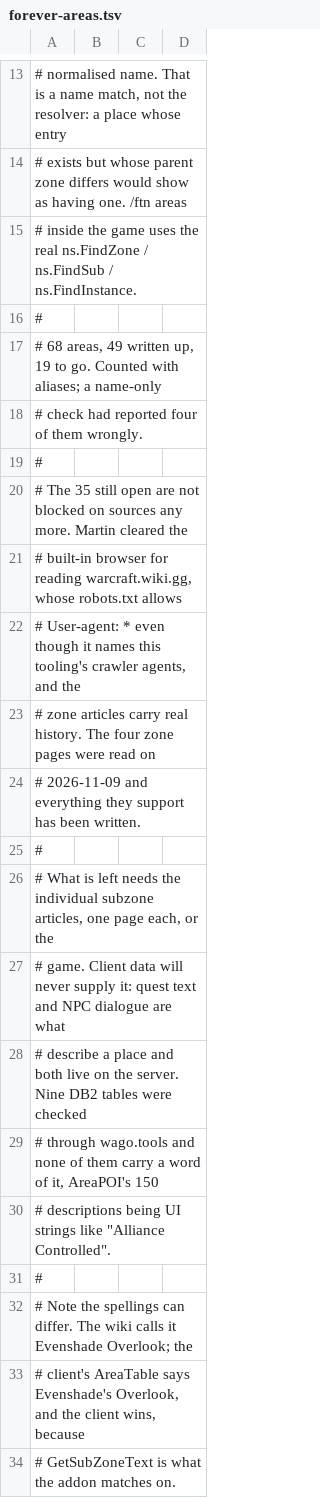
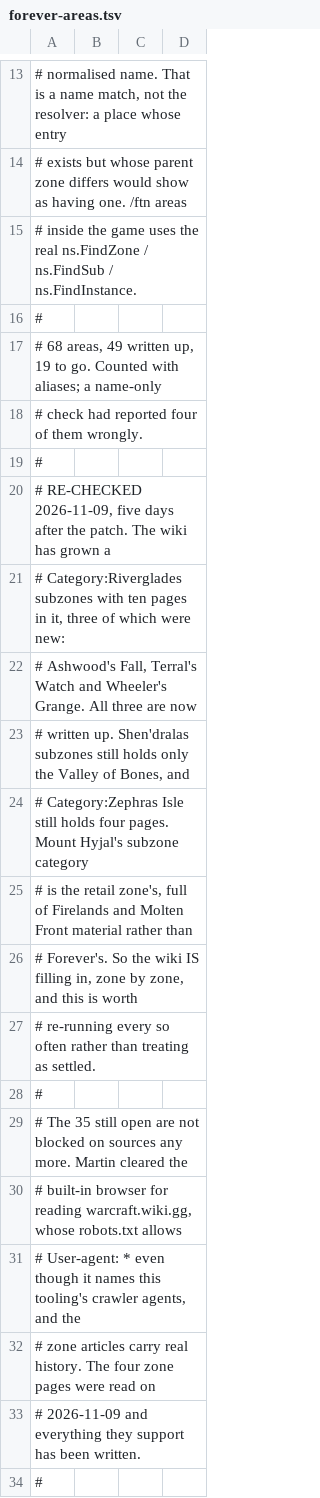
Before and after one commit to martinwinther/ForAllTheNerds, a TSV file: tools/forever-areas.tsv, drawn as a sheet; only a part is shown, gaps mark what is left out; the shorter side is filled out with more unchanged rows; the diff names each change by its address in the sheet, - before the commit and + after, or states it on an @@ line.

```diff
--- a/tools/forever-areas.tsv
+++ b/tools/forever-areas.tsv
+row 20: # RE-CHECKED 2026-11-09, five days after the patch. The wiki has grown a
+row 21: # Category:Riverglades subzones with ten pages in it, three of which were new:
+row 22: # Ashwood's Fall, Terral's Watch and Wheeler's Grange. All three are now
+row 23: # written up. Shen'dralas subzones still holds only the Valley of Bones, and
+row 24: # Category:Zephras Isle still holds four pages. Mount Hyjal's subzone category
+row 25: # is the retail zone's, full of Firelands and Molten Front material rather than
+row 26: # Forever's. So the wiki IS filling in, zone by zone, and this is worth
+row 27: # re-running every so often rather than treating as settled.
+row 28: #
```
Also changed, not shown: 4 other files.
